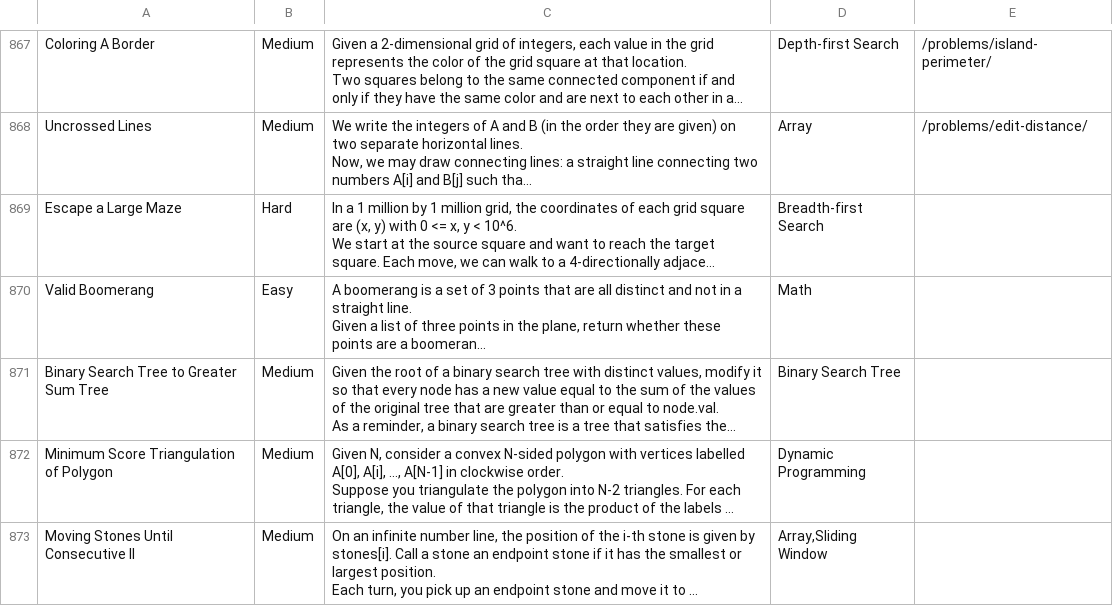
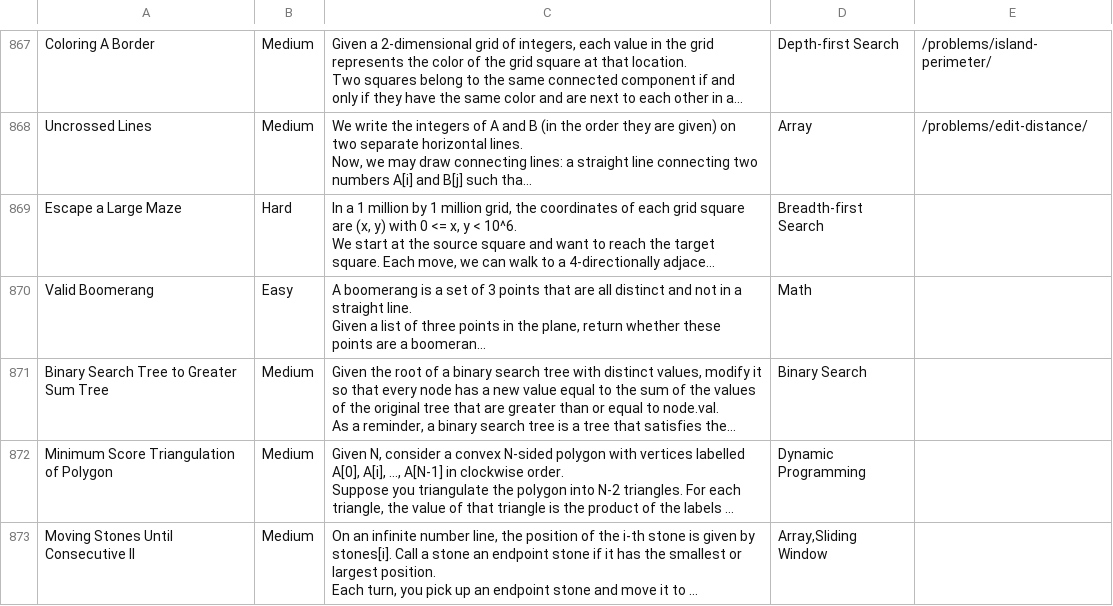
Before and after one commit to fuadaghazada/Que-Base-SDP, a CSV file: scraper/leetcode_dataset.csv, drawn as a sheet; only a part is shown, gaps mark what is left out; long unchanged cells end in …; the diff names each change by its address in the sheet, - before the commit and + after, or states it on an @@ line.

Commit message:
leetcode_dataset.csv modified by deleting the repetitions

```diff
--- a/scraper/leetcode_dataset.csv
+++ b/scraper/leetcode_dataset.csv
-D871: Binary Search Tree
+D871: Binary Search
```
Also changed, not shown: 1 other file.
